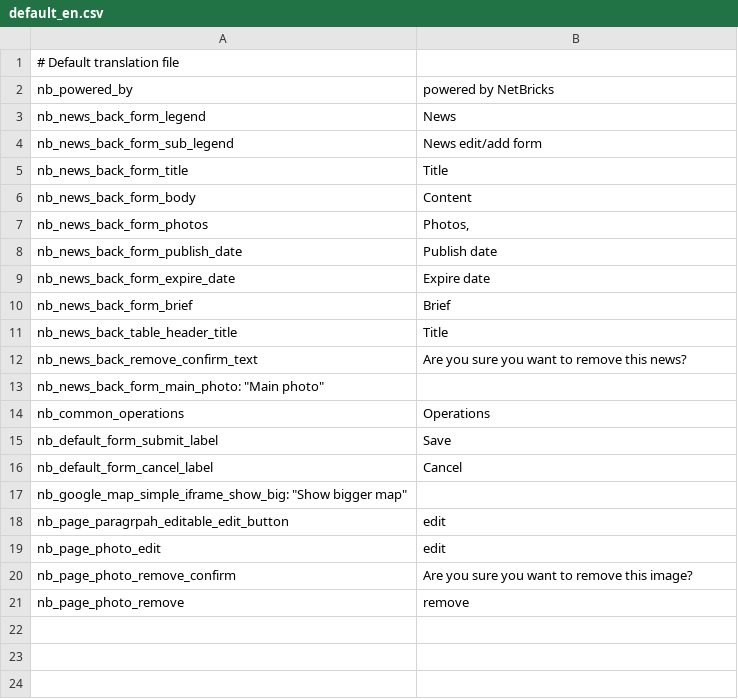
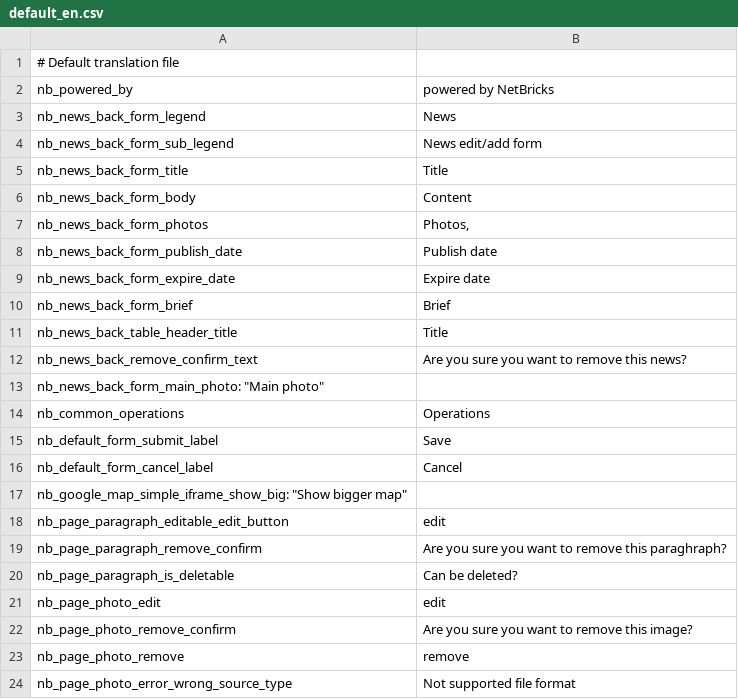
Before and after one commit to finalclass/NetBricks, a CSV file: I18n/Model/default_en.csv, drawn as a sheet.

```diff
--- a/I18n/Model/default_en.csv
+++ b/I18n/Model/default_en.csv
@@ -17,3 +17,5 @@
 "nb_google_map_simple_iframe_show_big": "Show bigger map"
-"nb_page_paragrpah_editable_edit_button"; "edit"
+"nb_page_paragraph_editable_edit_button"; "edit"
+"nb_page_paragraph_remove_confirm"; "Are you sure you want to remove this paraghraph?"
+"nb_page_paragraph_is_deletable"; "Can be deleted?"
 "nb_page_photo_edit"; "edit"
@@ -21 +23,2 @@
 "nb_page_photo_remove"; "remove"
+"nb_page_photo_error_wrong_source_type"; "Not supported file format"
```
Also changed, not shown: 31 other files.
